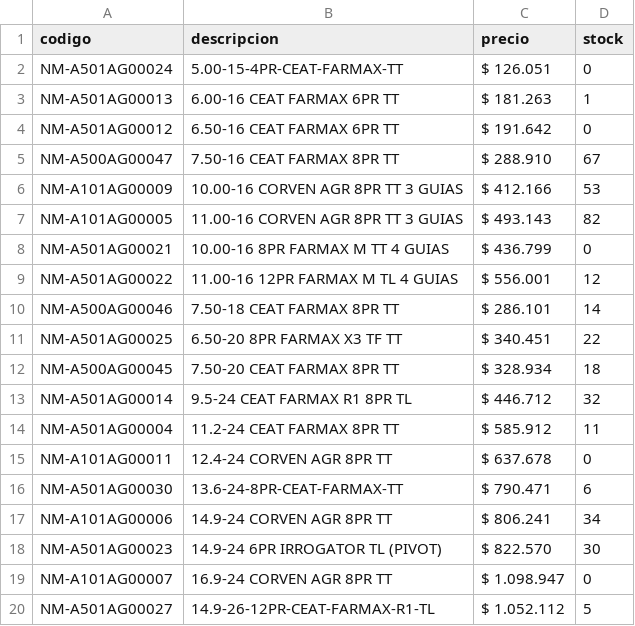
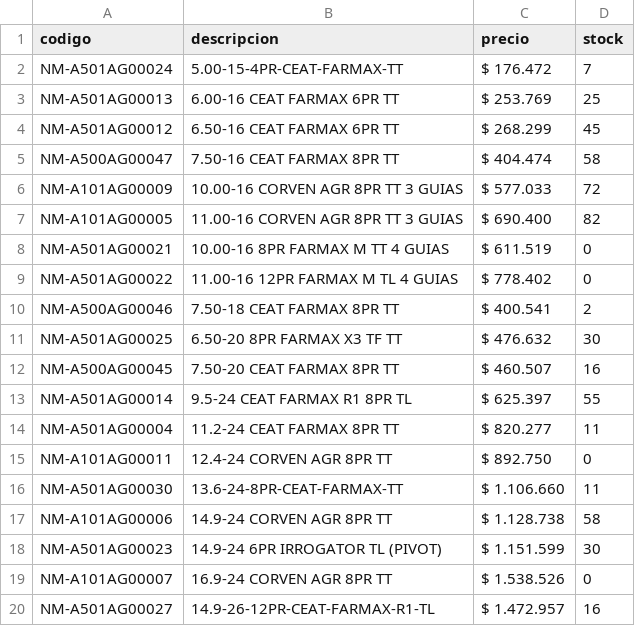
Before and after one commit to albanoferino/presupuesto-neumaticos, a CSV file: productos.csv, drawn as a sheet; only a part is shown; the diff covers the shown part only.

Commit message:
Add files via upload

```diff
--- a/productos.csv
+++ b/productos.csv
@@ -1,20 +1,20 @@
 codigo;descripcion;precio;stock
-NM-A501AG00024;5.00-15-4PR-CEAT-FARMAX-TT;$ 126.051;0
-NM-A501AG00013;6.00-16 CEAT FARMAX 6PR TT;$ 181.263;1
-NM-A501AG00012;6.50-16 CEAT FARMAX 6PR TT;$ 191.642;0
-NM-A500AG00047;7.50-16 CEAT FARMAX 8PR TT;$ 288.910;67
-NM-A101AG00009;10.00-16 CORVEN AGR 8PR TT 3 GUIAS;$ 412.166;53
-NM-A101AG00005;11.00-16 CORVEN AGR 8PR TT 3 GUIAS;$ 493.143;82
-NM-A501AG00021;10.00-16 8PR FARMAX M TT   4 GUIAS;$ 436.799;0
-NM-A501AG00022;11.00-16 12PR FARMAX M TL  4 GUIAS;$ 556.001;12
-NM-A500AG00046;7.50-18 CEAT FARMAX 8PR TT;$ 286.101;14
-NM-A501AG00025;6.50-20 8PR FARMAX X3 TF TT;$ 340.451;22
-NM-A500AG00045;7.50-20 CEAT FARMAX 8PR TT;$ 328.934;18
-NM-A501AG00014;9.5-24 CEAT FARMAX R1 8PR TL;$ 446.712;32
-NM-A501AG00004;11.2-24 CEAT FARMAX 8PR TT;$ 585.912;11
-NM-A101AG00011;12.4-24 CORVEN AGR 8PR TT;$ 637.678;0
-NM-A501AG00030;13.6-24-8PR-CEAT-FARMAX-TT;$ 790.471;6
-NM-A101AG00006;14.9-24 CORVEN AGR 8PR TT;$ 806.241;34
-NM-A501AG00023;14.9-24 6PR IRROGATOR TL (PIVOT);$ 822.570;30
-NM-A101AG00007;16.9-24 CORVEN AGR 8PR TT;$ 1.098.947;0
-NM-A501AG00027;14.9-26-12PR-CEAT-FARMAX-R1-TL;$ 1.052.112;5
+NM-A501AG00024;5.00-15-4PR-CEAT-FARMAX-TT;$ 176.472;7
+NM-A501AG00013;6.00-16 CEAT FARMAX 6PR TT;$ 253.769;25
+NM-A501AG00012;6.50-16 CEAT FARMAX 6PR TT;$ 268.299;45
+NM-A500AG00047;7.50-16 CEAT FARMAX 8PR TT;$ 404.474;58
+NM-A101AG00009;10.00-16 CORVEN AGR 8PR TT 3 GUIAS;$ 577.033;72
+NM-A101AG00005;11.00-16 CORVEN AGR 8PR TT 3 GUIAS;$ 690.400;82
+NM-A501AG00021;10.00-16 8PR FARMAX M TT   4 GUIAS;$ 611.519;0
+NM-A501AG00022;11.00-16 12PR FARMAX M TL  4 GUIAS;$ 778.402;0
+NM-A500AG00046;7.50-18 CEAT FARMAX 8PR TT;$ 400.541;2
+NM-A501AG00025;6.50-20 8PR FARMAX X3 TF TT;$ 476.632;30
+NM-A500AG00045;7.50-20 CEAT FARMAX 8PR TT;$ 460.507;16
+NM-A501AG00014;9.5-24 CEAT FARMAX R1 8PR TL;$ 625.397;55
+NM-A501AG00004;11.2-24 CEAT FARMAX 8PR TT;$ 820.277;11
+NM-A101AG00011;12.4-24 CORVEN AGR 8PR TT;$ 892.750;0
+NM-A501AG00030;13.6-24-8PR-CEAT-FARMAX-TT;$ 1.106.660;11
+NM-A101AG00006;14.9-24 CORVEN AGR 8PR TT;$ 1.128.738;58
+NM-A501AG00023;14.9-24 6PR IRROGATOR TL (PIVOT);$ 1.151.599;30
+NM-A101AG00007;16.9-24 CORVEN AGR 8PR TT;$ 1.538.526;0
+NM-A501AG00027;14.9-26-12PR-CEAT-FARMAX-R1-TL;$ 1.472.957;16
```
Also changed, not shown: 111 edited cells elsewhere in this file.
